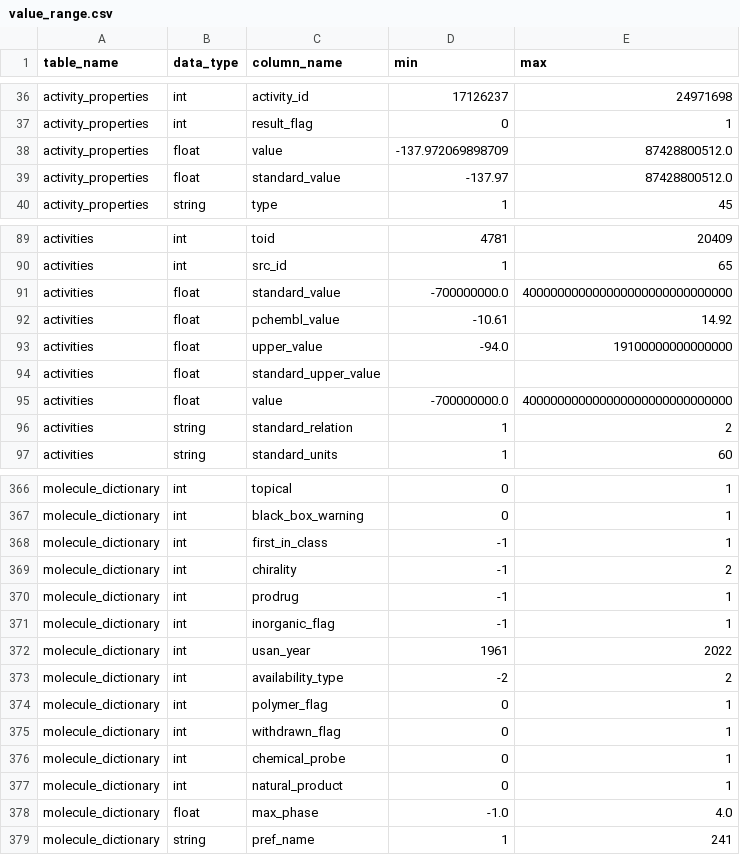
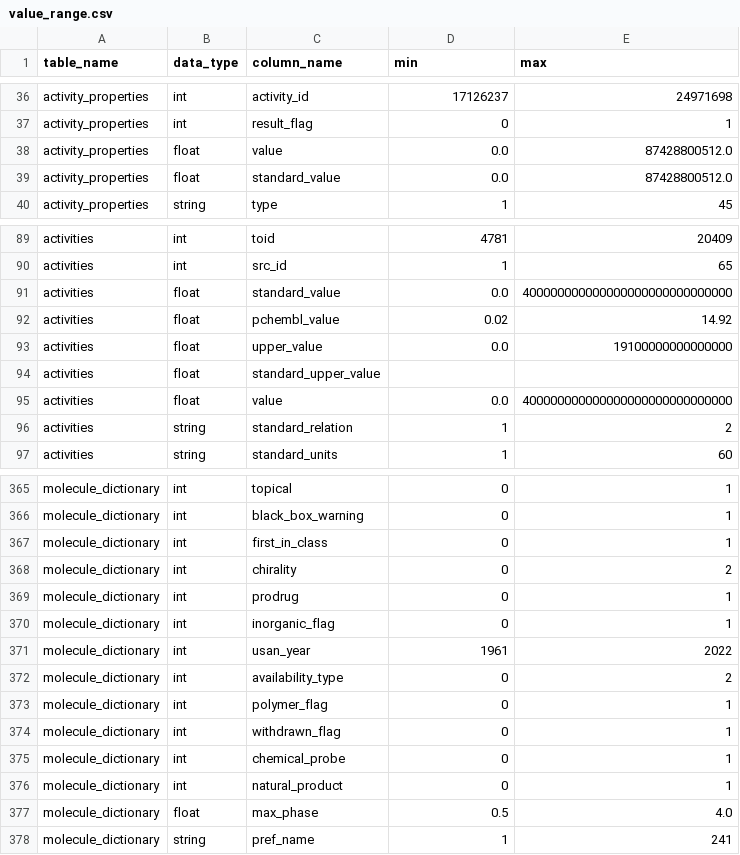
Before and after one commit to bodowd/chembl-column-analysis, a CSV file: value_range.csv, drawn as a sheet; only a part is shown, gaps mark what is left out; the diff covers the shown part only.

```diff
--- a/value_range.csv
+++ b/value_range.csv
@@ -37,4 +37,4 @@ activity_properties,int,activity_id,17126237,24971698
 activity_properties,int,result_flag,0,1
-activity_properties,float,value,-137.972069898709,87428800512.0
-activity_properties,float,standard_value,-137.97,87428800512.0
+activity_properties,float,value,0.0,87428800512.0
+activity_properties,float,standard_value,0.0,87428800512.0
 activity_properties,string,type,1,45
@@ -90,7 +90,7 @@ activities,int,toid,4781,20409
 activities,int,src_id,1,65
-activities,float,standard_value,-700000000.0,400000000000000000000000000000
-activities,float,pchembl_value,-10.61,14.92
-activities,float,upper_value,-94.0,19100000000000000
+activities,float,standard_value,0.0,400000000000000000000000000000
+activities,float,pchembl_value,0.02,14.92
+activities,float,upper_value,0.0,19100000000000000
 activities,float,standard_upper_value,,
-activities,float,value,-700000000.0,400000000000000000000000000000
+activities,float,value,0.0,400000000000000000000000000000
 activities,string,standard_relation,1,2
@@ -367,8 +366,8 @@ molecule_dictionary,int,topical,0,1
 molecule_dictionary,int,black_box_warning,0,1
-molecule_dictionary,int,first_in_class,-1,1
-molecule_dictionary,int,chirality,-1,2
-molecule_dictionary,int,prodrug,-1,1
-molecule_dictionary,int,inorganic_flag,-1,1
+molecule_dictionary,int,first_in_class,0,1
+molecule_dictionary,int,chirality,0,2
+molecule_dictionary,int,prodrug,0,1
+molecule_dictionary,int,inorganic_flag,0,1
 molecule_dictionary,int,usan_year,1961,2022
-molecule_dictionary,int,availability_type,-2,2
+molecule_dictionary,int,availability_type,0,2
 molecule_dictionary,int,polymer_flag,0,1
@@ -377,3 +376,3 @@ molecule_dictionary,int,chemical_probe,0,1
 molecule_dictionary,int,natural_product,0,1
-molecule_dictionary,float,max_phase,-1.0,4.0
+molecule_dictionary,float,max_phase,0.5,4.0
 molecule_dictionary,string,pref_name,1,241
```
Also changed, not shown: 5 removed rows and 18 edited cells elsewhere in this file, 5 other files.
